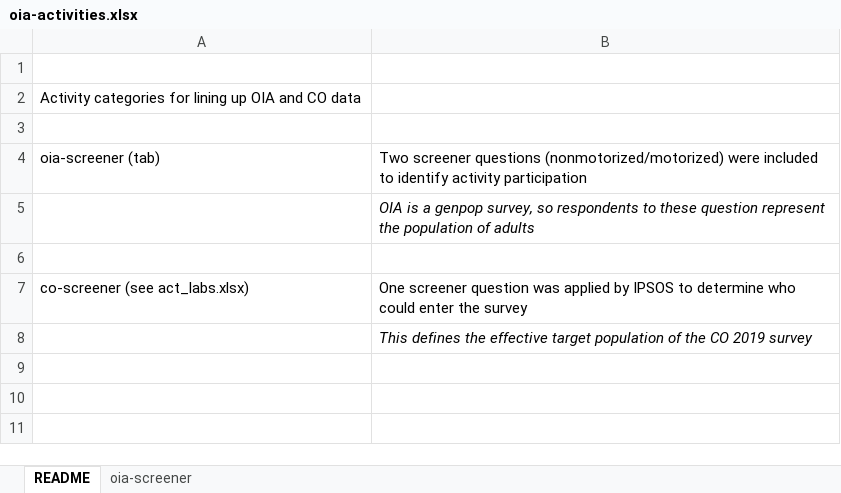
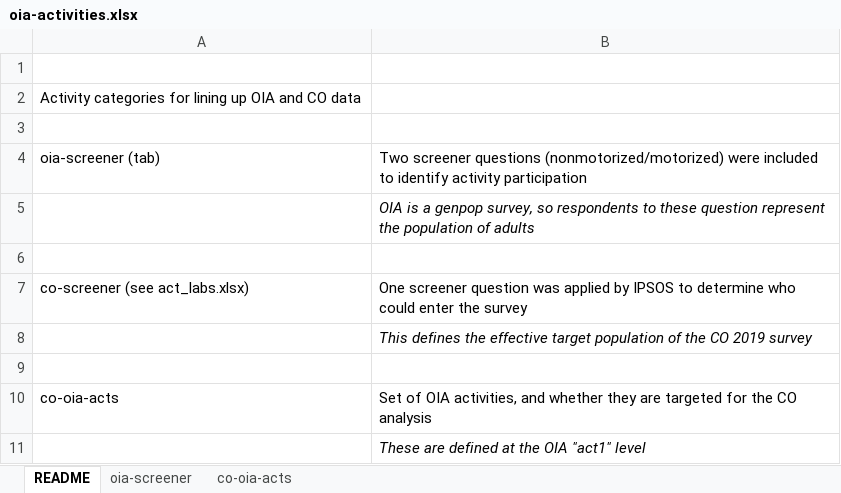
Before and after one commit to southwick-associates/B4W-19-01, an Excel workbook: data/oia-activities.xlsx, sheet README, drawn as a sheet; values as stored, in another font and other column widths than the file's, no borders; the diff names each change by its address in the sheet, - before the commit and + after, or states it on an @@ line.

```diff
--- a/data/oia-activities.xlsx (sheet README)
+++ b/data/oia-activities.xlsx (sheet README)
+sheet tab: co-oia-acts
+row 9: (empty)
+row 10: co-oia-acts | Set of OIA activities, and whether they are targeted for the CO analysis
+row 11:  | These are defined at the OIA "act1" level
```
Also changed, not shown: data/basin_labs.xlsx, data/pipe_labs.xlsx, 7 other files.
